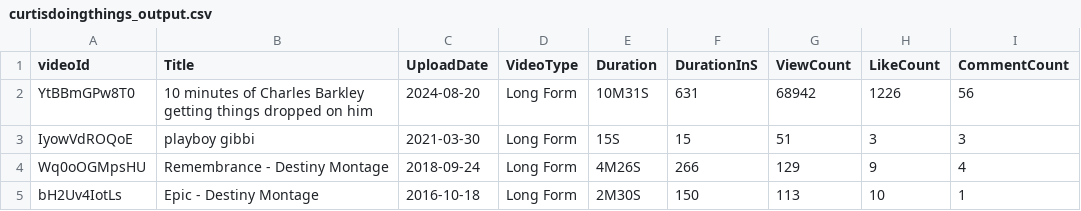
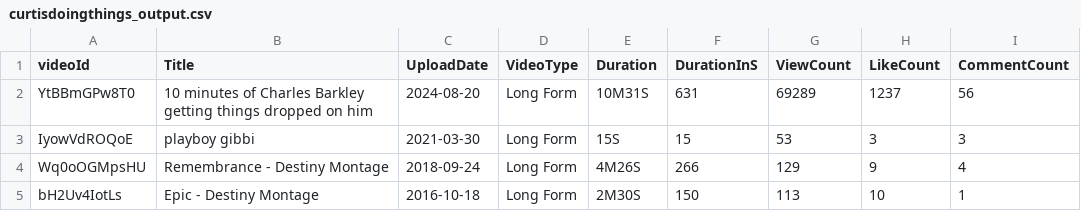
Before and after one commit to sinopolimonopoly/yt-scraper-app, a CSV file: data/curtisdoingthings_output.csv, drawn as a sheet.

```diff
--- a/data/curtisdoingthings_output.csv
+++ b/data/curtisdoingthings_output.csv
@@ -1,4 +1,4 @@
 videoId,Title,UploadDate,VideoType,Duration,DurationInS,ViewCount,LikeCount,CommentCount
-YtBBmGPw8T0,"10 minutes of Charles Barkley getting things dropped on him",2024-08-20,Long Form,10M31S,631,68942,1226,56
-IyowVdROQoE,"playboy gibbi",2021-03-30,Long Form,15S,15,51,3,3
+YtBBmGPw8T0,"10 minutes of Charles Barkley getting things dropped on him",2024-08-20,Long Form,10M31S,631,69289,1237,56
+IyowVdROQoE,"playboy gibbi",2021-03-30,Long Form,15S,15,53,3,3
 Wq0oOGMpsHU,"Remembrance - Destiny Montage",2018-09-24,Long Form,4M26S,266,129,9,4
```
Also changed, not shown: data/EmpLemon_output.csv, 3 other files.
